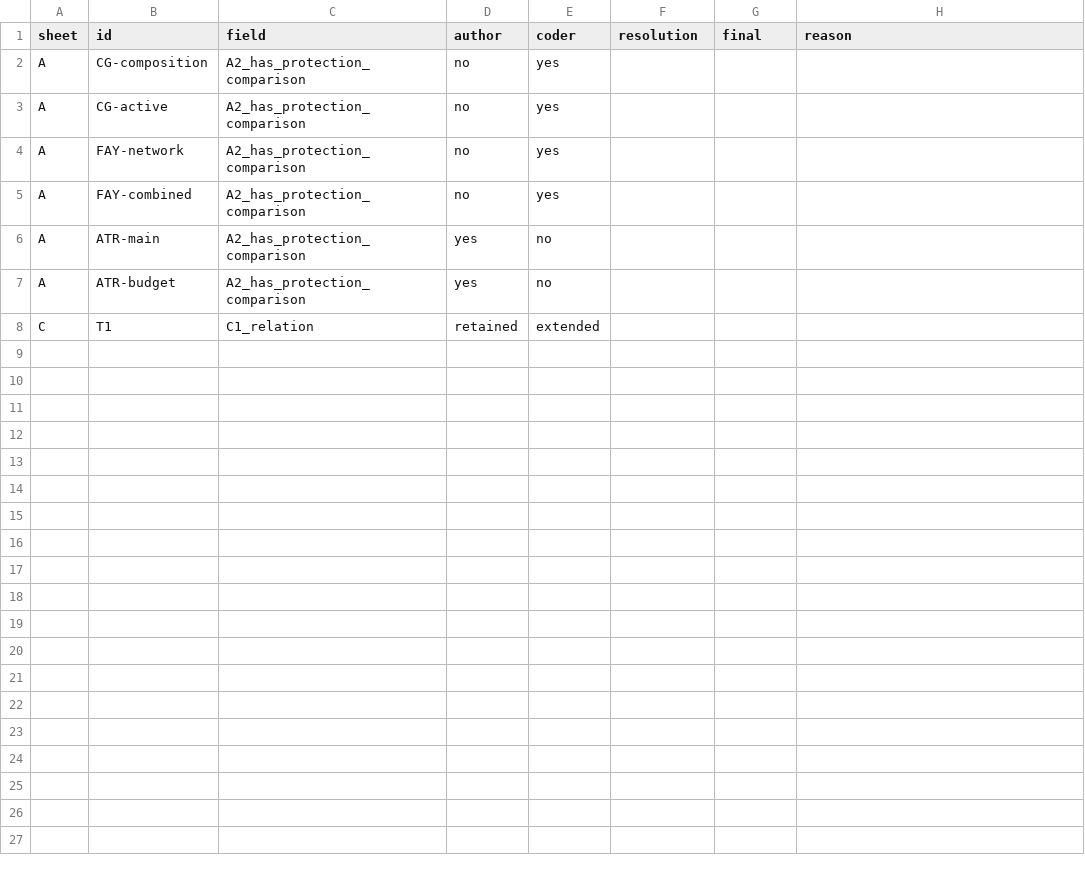
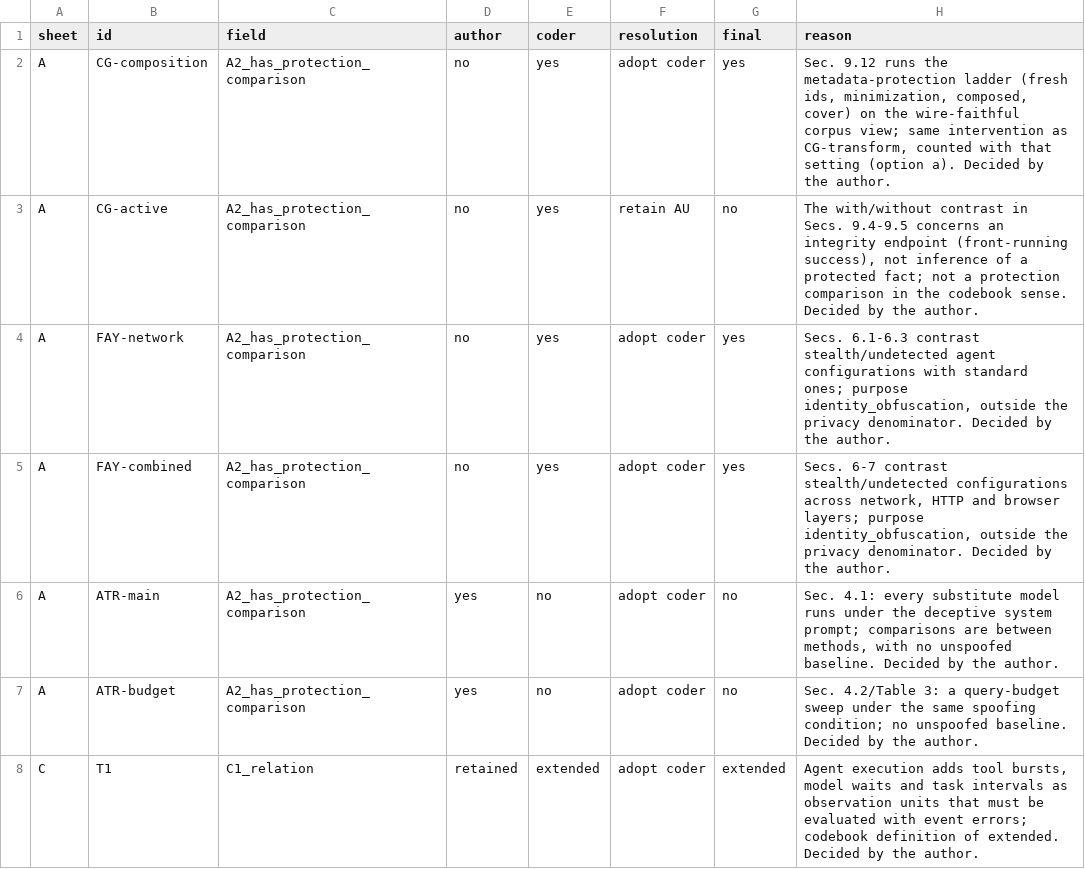
Before and after one commit to quueieu28737-web/manuscript-channel-side, a CSV file: releases/r110/human-coding/coder-1/disagreements.csv, drawn as a sheet.

```diff
--- a/releases/r110/human-coding/coder-1/disagreements.csv
+++ b/releases/r110/human-coding/coder-1/disagreements.csv
@@ -1,8 +1,8 @@
 sheet,id,field,author,coder,resolution,final,reason
-A,CG-composition,A2_has_protection_comparison,no,yes,,,
-A,CG-active,A2_has_protection_comparison,no,yes,,,
-A,FAY-network,A2_has_protection_comparison,no,yes,,,
-A,FAY-combined,A2_has_protection_comparison,no,yes,,,
-A,ATR-main,A2_has_protection_comparison,yes,no,,,
-A,ATR-budget,A2_has_protection_comparison,yes,no,,,
-C,T1,C1_relation,retained,extended,,,
+A,CG-composition,A2_has_protection_comparison,no,yes,adopt coder,yes,"Sec. 9.12 runs the metadata-protection ladder (fresh ids, minimization, composed, cover) on the wire-faithful corpus view; same intervention as CG-transform, counted with that setting (option a). Decided by the author."
+A,CG-active,A2_has_protection_comparison,no,yes,retain AU,no,"The with/without contrast in Secs. 9.4-9.5 concerns an integrity endpoint (front-running success), not inference of a protected fact; not a protection comparison in the codebook sense. Decided by the author."
+A,FAY-network,A2_has_protection_comparison,no,yes,adopt coder,yes,"Secs. 6.1-6.3 contrast stealth/undetected agent configurations with standard ones; purpose identity_obfuscation, outside the privacy denominator. Decided by the author."
+A,FAY-combined,A2_has_protection_comparison,no,yes,adopt coder,yes,"Secs. 6-7 contrast stealth/undetected configurations across network, HTTP and browser layers; purpose identity_obfuscation, outside the privacy denominator. Decided by the author."
+A,ATR-main,A2_has_protection_comparison,yes,no,adopt coder,no,"Sec. 4.1: every substitute model runs under the deceptive system prompt; comparisons are between methods, with no unspoofed baseline. Decided by the author."
+A,ATR-budget,A2_has_protection_comparison,yes,no,adopt coder,no,Sec. 4.2/Table 3: a query-budget sweep under the same spoofing condition; no unspoofed baseline. Decided by the author.
+C,T1,C1_relation,retained,extended,adopt coder,extended,"Agent execution adds tool bursts, model waits and task intervals as observation units that must be evaluated with event errors; codebook definition of extended. Decided by the author."
```
Also changed, not shown: 22 other files.
